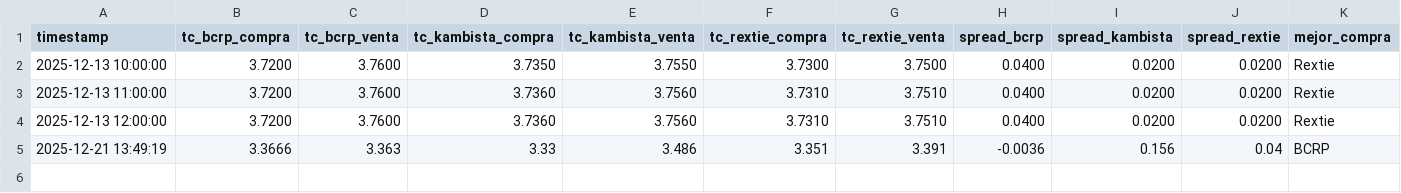
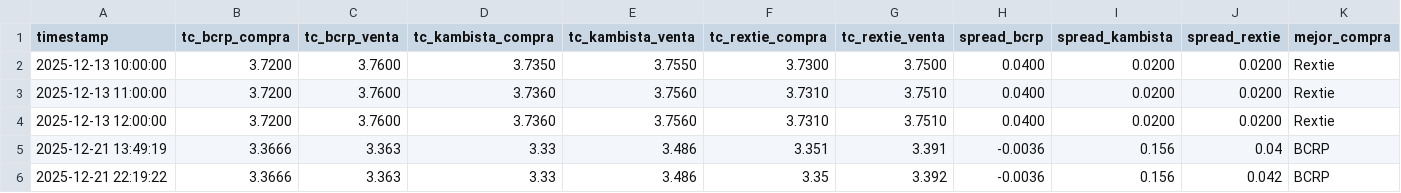
Before and after one commit to JavierAnthonyUS/TipoCambio.pe, a CSV file: data/processed/tipo_cambio_historico.csv, drawn as a sheet; only a part is shown; rows hold the shown columns only; the diff names each change by its address in the sheet, - before the commit and + after, or states it on an @@ line.

```diff
--- a/data/processed/tipo_cambio_historico.csv
+++ b/data/processed/tipo_cambio_historico.csv
+row 6: 2025-12-21 22:19:22 | 3.3666 | 3.363 | 3.33 | 3.486 | 3.35 | 3.392 | -0.0036 | 0.156 | 0.042 | BCRP
```
Also changed, not shown: 6 other files.
